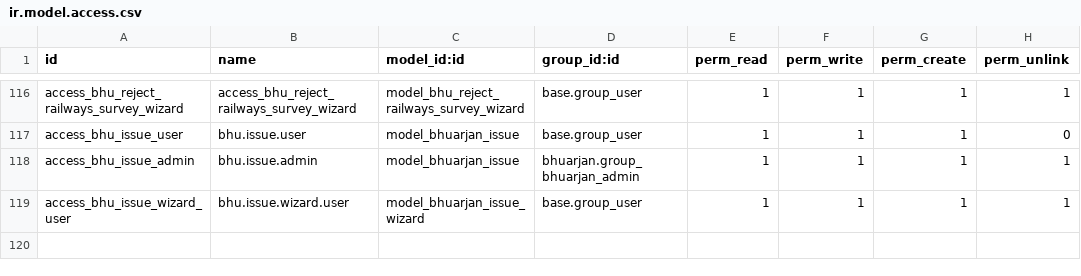
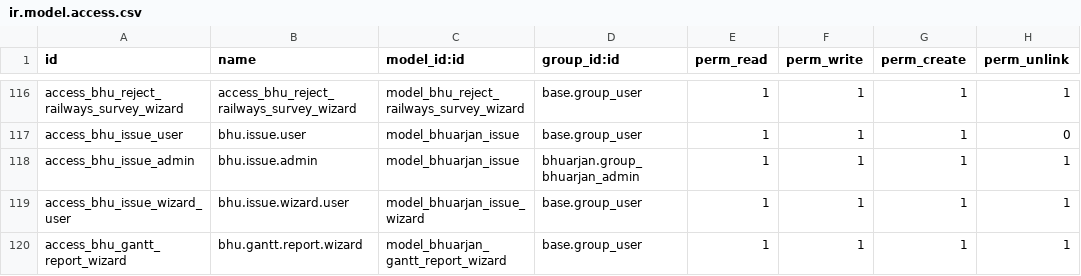
Before and after one commit to saurabhipro/bhuarjan_addons, a CSV file: bhuarjan/security/ir.model.access.csv, drawn as a sheet; only a part is shown, gaps mark what is left out.

Commit message:
Implement project Gantt and status report generation via a new wizard and dashboard button.

```diff
--- a/bhuarjan/security/ir.model.access.csv
+++ b/bhuarjan/security/ir.model.access.csv
@@ -119 +119,2 @@ access_bhu_issue_admin,bhu.issue.admin,model_bhuarjan_issue,bhuarjan.group_bhuar
 access_bhu_issue_wizard_user,bhu.issue.wizard.user,model_bhuarjan_issue_wizard,base.group_user,1,1,1,1
+access_bhu_gantt_report_wizard,bhu.gantt.report.wizard,model_bhuarjan_gantt_report_wizard,base.group_user,1,1,1,1
```
Also changed, not shown: 4 other files.
